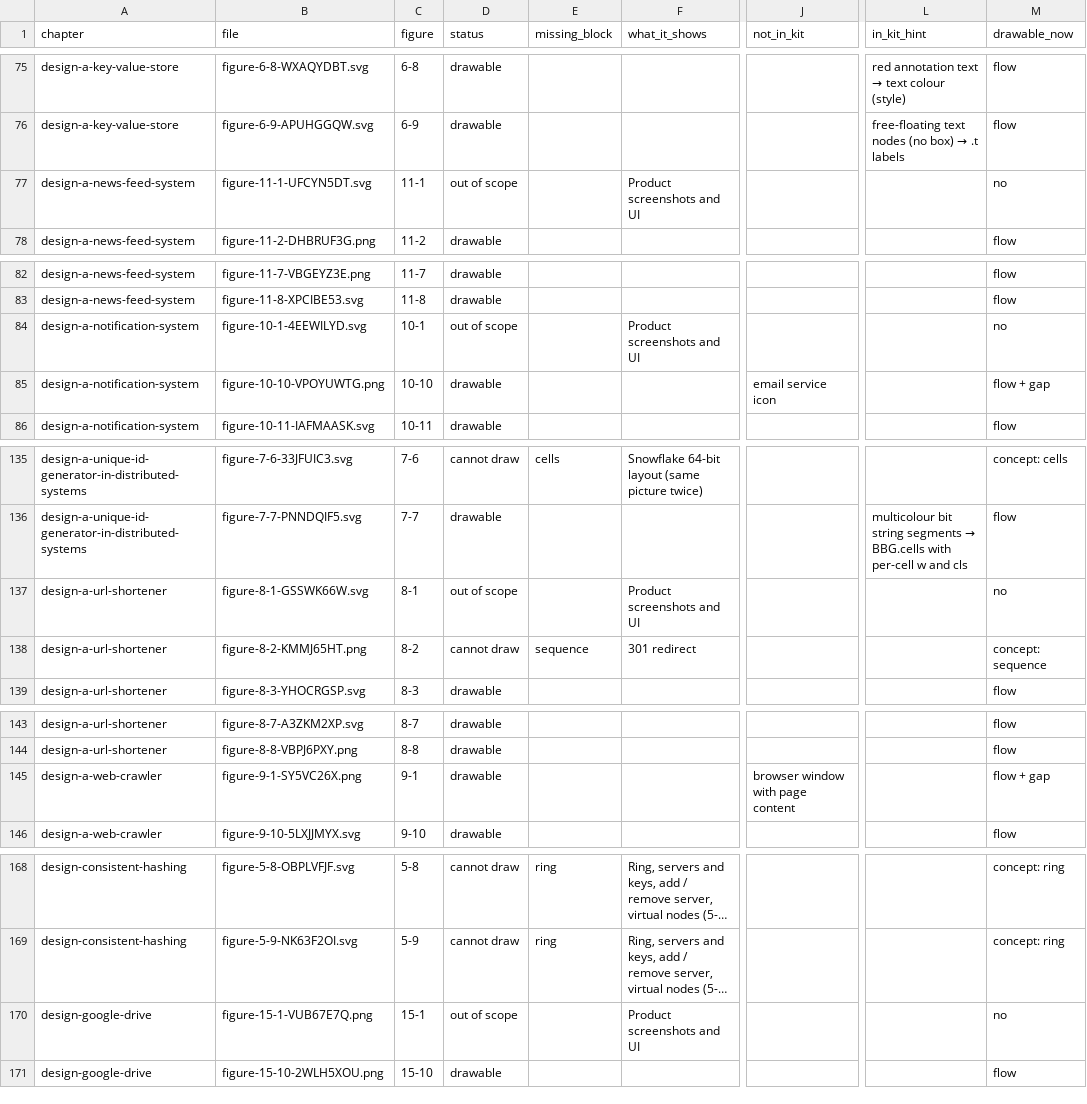
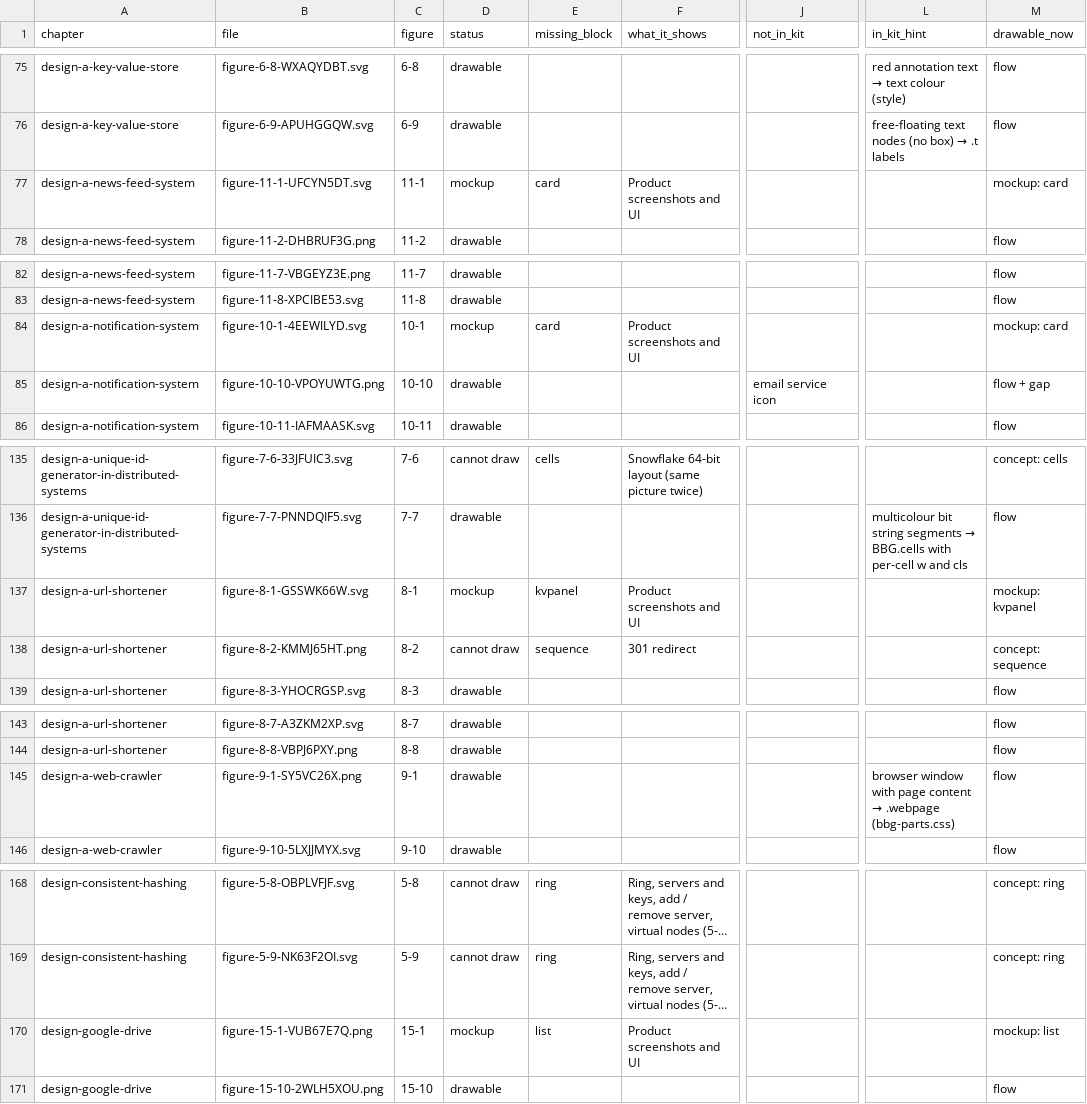
Before and after one commit to alannguyencs/architecture_design, a CSV file: docs/reports/261014_bytebytego_figures.csv, drawn as a sheet; only a part is shown, gaps mark what is left out; long unchanged cells end in …; the diff covers the shown part only; the diff names each change by its address in the sheet, - before the commit and + after, or states it on an @@ line.

Commit message:
Record mockup coverage in the report and CSV (report item 8.4)
- The 18 product-screen images get status 'mockup' and their component;
  web-crawler 9-1 and payment-system 4 lose their only gap (the shared
  .webpage part)
- The coverage script also reads the mockup skill's components
- 510 of 515 images (99 %) are drawable; five remain out of scope (four
  logo grids, one cartoon); update the summary, a note in 4.11 and section 9
- Tick the last 8.4 item

```diff
--- a/docs/reports/261014_bytebytego_figures.csv
+++ b/docs/reports/261014_bytebytego_figures.csv
-D77 (status): out of scope
+D77 (status): mockup
-E77 (missing_block): (empty)
+E77 (missing_block): card
-M77 (drawable_now): no
+M77 (drawable_now): mockup: card
-D84 (status): out of scope
+D84 (status): mockup
-E84 (missing_block): (empty)
+E84 (missing_block): card
-M84 (drawable_now): no
+M84 (drawable_now): mockup: card
-D137 (status): out of scope
+D137 (status): mockup
-E137 (missing_block): (empty)
+E137 (missing_block): kvpanel
-M137 (drawable_now): no
+M137 (drawable_now): mockup: kvpanel
-J145 (not_in_kit): browser window with page content
+J145 (not_in_kit): (empty)
@@ L145 (in_kit_hint): (empty) → browser window with page content → .webpage (bbg-parts.css) @@
-M145 (drawable_now): flow + gap
+M145 (drawable_now): flow
-D170 (status): out of scope
+D170 (status): mockup
-E170 (missing_block): (empty)
+E170 (missing_block): list
-M170 (drawable_now): no
+M170 (drawable_now): mockup: list
```
Also changed, not shown: 45 edited cells elsewhere in this file, 2 other files.
